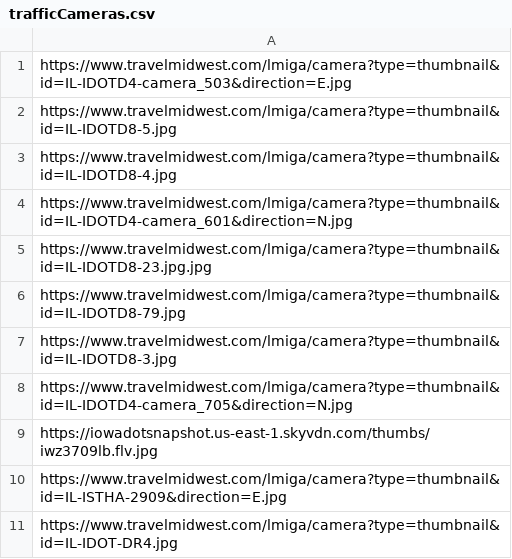
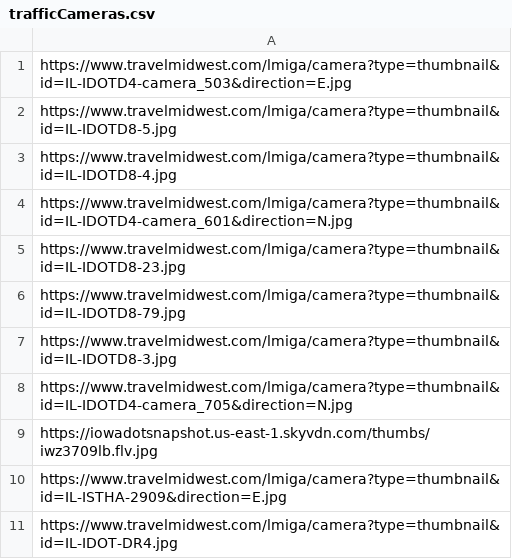
Before and after one commit to StateDocuments/Illinois, a CSV file: trafficCameras.csv, drawn as a sheet.

Commit message:
Update trafficCameras.csv

```diff
--- a/trafficCameras.csv
+++ b/trafficCameras.csv
@@ -4,3 +4,3 @@ https://www.travelmidwest.com/lmiga/camera?type=thumbnail&id=IL-IDOTD8-4.jpg
 https://www.travelmidwest.com/lmiga/camera?type=thumbnail&id=IL-IDOTD4-camera_601&direction=N.jpg
-https://www.travelmidwest.com/lmiga/camera?type=thumbnail&id=IL-IDOTD8-23.jpg.jpg
+https://www.travelmidwest.com/lmiga/camera?type=thumbnail&id=IL-IDOTD8-23.jpg
 https://www.travelmidwest.com/lmiga/camera?type=thumbnail&id=IL-IDOTD8-79.jpg
```
